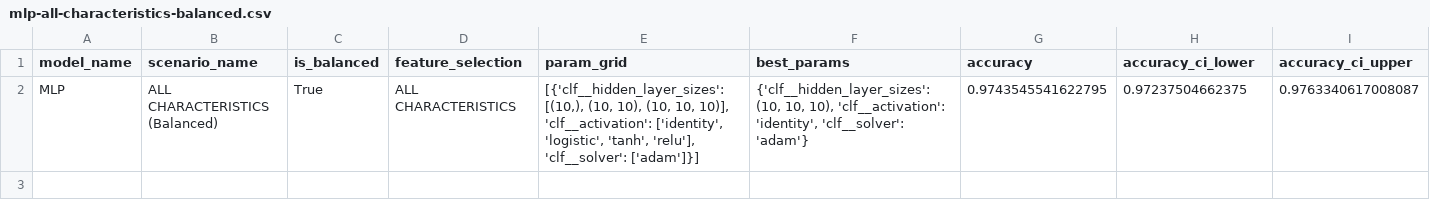
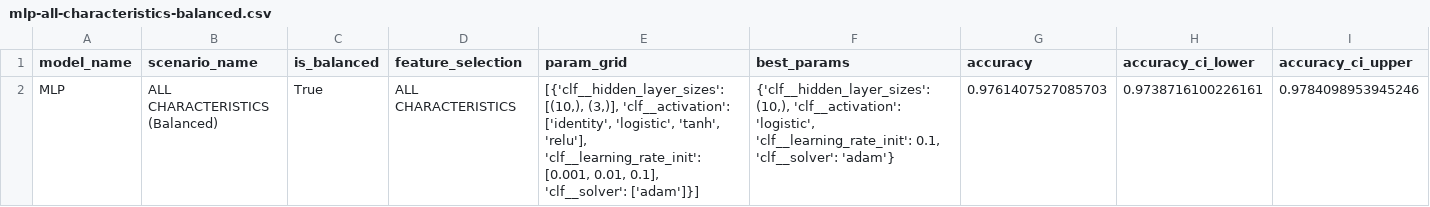
Before and after one commit to itsmeale/sin5007, a CSV file: data/results/mlp/mlp-all-characteristics-balanced.csv, drawn as a sheet; only a part is shown; removed rows and columns are numbered as before the commit, all else as after; rows hold the shown columns only; ↵ is a line break in a cell; the diff names each change by its address in the sheet, - before the commit and + after, or states it on an @@ line.

```diff
--- a/data/results/mlp/mlp-all-characteristics-balanced.csv
+++ b/data/results/mlp/mlp-all-characteristics-balanced.csv
-row 2: MLP | ALL CHARACTERISTICS ↵ (Balanced) | True | ALL CHARACTERISTICS | [{'clf__hidden_layer_sizes': [(10,), (10, 10), (10, 10, 10)], 'clf__activation': ['identity', 'logistic', 'tanh', 'relu'], 'clf__solver': ['adam']}] | {'clf__hidden_layer_sizes': (10, 10, 10), 'clf__activation': 'identity', 'clf__solver': 'adam'} | 0.9743545541622795 | 0.97237504662375 | 0.9763340617008087
+row 2: MLP | ALL CHARACTERISTICS ↵ (Balanced) | True | ALL CHARACTERISTICS | [{'clf__hidden_layer_sizes': [(10,), (3,)], 'clf__activation': ['identity', 'logistic', 'tanh', 'relu'], 'clf__learning_rate_init': [0.001, 0.01, 0.1], 'clf__solver': ['adam']}] | {'clf__hidden_layer_sizes': (10,), 'clf__activation': 'logistic', 'clf__learning_rate_init': 0.1, 'clf__solver': 'adam'} | 0.9761407527085703 | 0.9738716100226161 | 0.9784098953945246
```
Also changed, not shown: data/results/metrics.csv, data/results/mlp/mlp-all-characteristics.csv, 10 other files.
